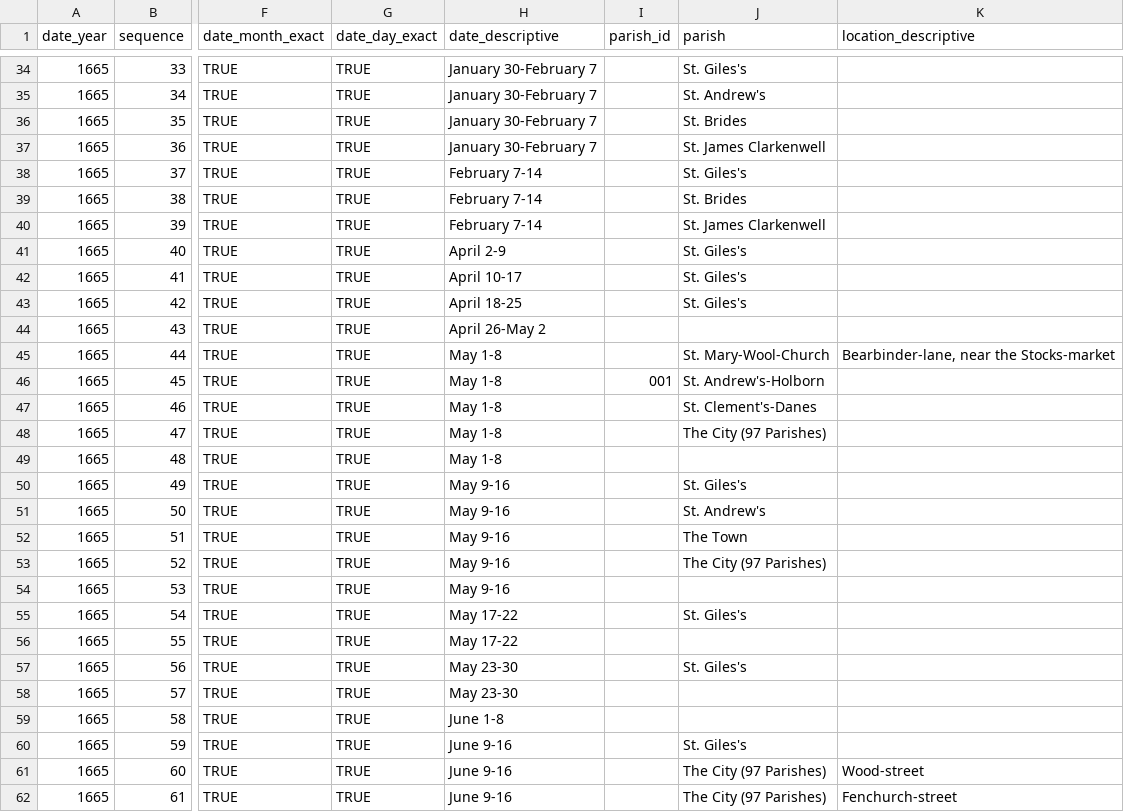
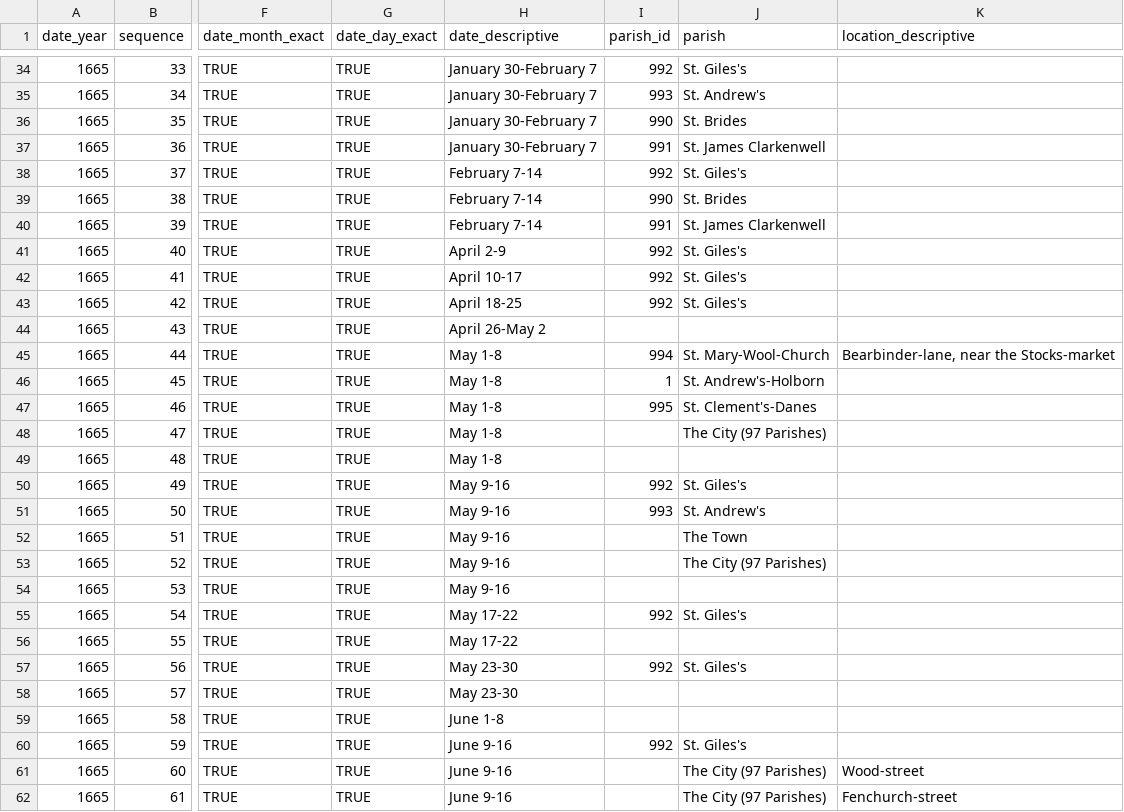
Before and after one commit to hofstra/itinerary, a CSV file: _source/_data/a-frightful-number-plague.csv, drawn as a sheet; only a part is shown, gaps mark what is left out; the diff covers the shown part only; the diff names each change by its address in the sheet, - before the commit and + after, or states it on an @@ line.

```diff
--- a/_source/_data/a-frightful-number-plague.csv
+++ b/_source/_data/a-frightful-number-plague.csv
-I34 (parish_id): (empty)
+I34 (parish_id): 992
-I35 (parish_id): (empty)
+I35 (parish_id): 993
-I36 (parish_id): (empty)
+I36 (parish_id): 990
-I37 (parish_id): (empty)
+I37 (parish_id): 991
-I38 (parish_id): (empty)
+I38 (parish_id): 992
-I39 (parish_id): (empty)
+I39 (parish_id): 990
-I40 (parish_id): (empty)
+I40 (parish_id): 991
-I41:I43 (parish_id): (empty)
+I41:I43 (parish_id): 992
-I45 (parish_id): (empty)
+I45 (parish_id): 994
-I46 (parish_id): 001
+I46 (parish_id): 1
-I47 (parish_id): (empty)
+I47 (parish_id): 995
-I50 (parish_id): (empty)
+I50 (parish_id): 992
-I51 (parish_id): (empty)
+I51 (parish_id): 993
-I55 (parish_id): (empty)
+I55 (parish_id): 992
-I57 (parish_id): (empty)
+I57 (parish_id): 992
-I60 (parish_id): (empty)
+I60 (parish_id): 992
```
Also changed, not shown: 22 edited cells elsewhere in this file, 22 other files.
